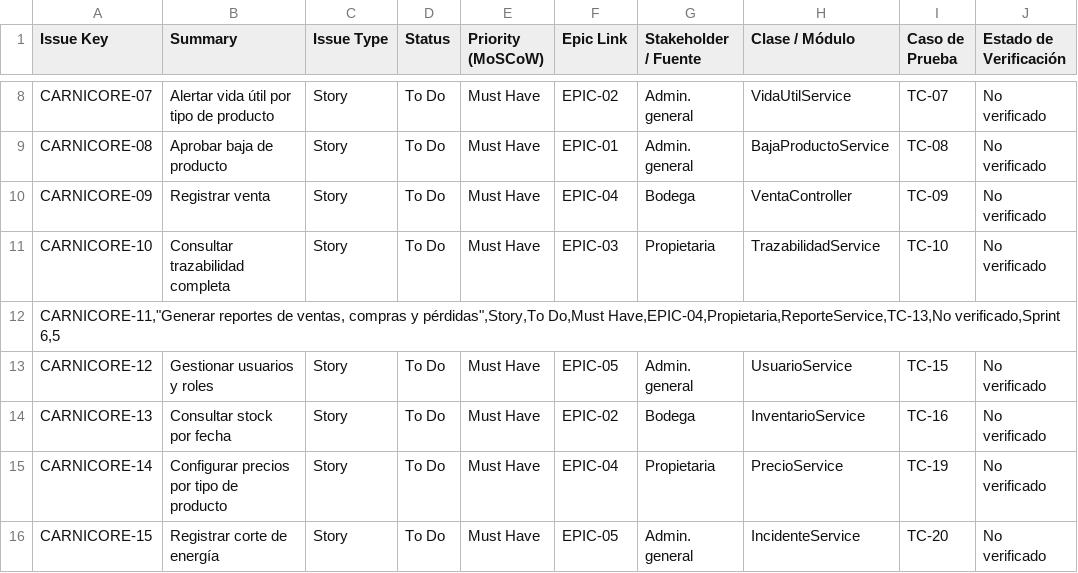
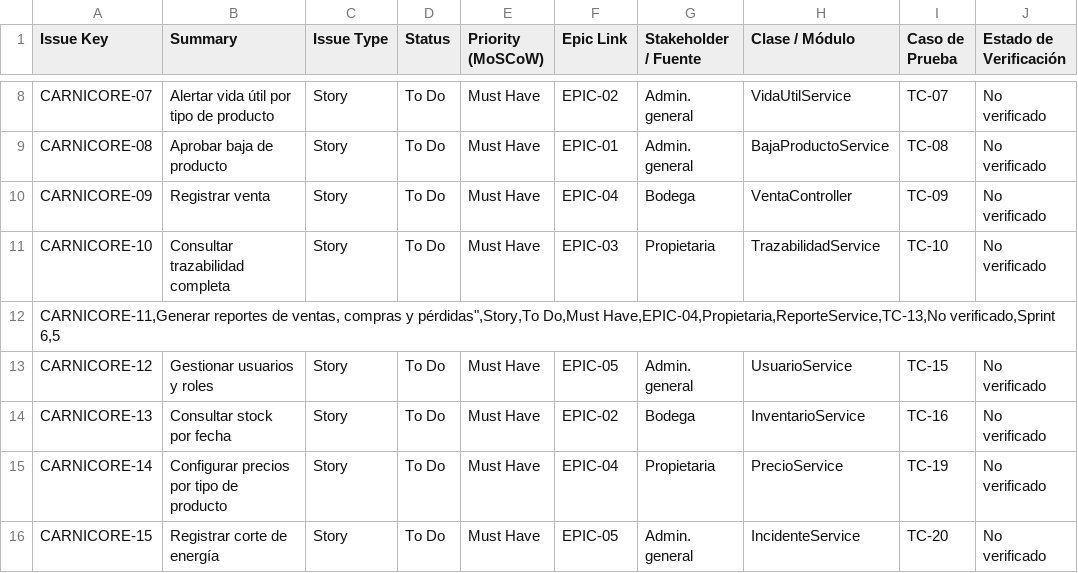
Before and after one commit to EdhuXav/IR_Formativa_ACGaP, a CSV file: backlog_export.csv, drawn as a sheet; only a part is shown, gaps mark what is left out; the diff names each change by its address in the sheet, - before the commit and + after, or states it on an @@ line.

Commit message:
Add files via upload

```diff
--- a/backlog_export.csv
+++ b/backlog_export.csv
-A12 (Issue Key): CARNICORE-11,"Generar reportes de…
+A12 (Issue Key): CARNICORE-11,Generar reportes de…
```
